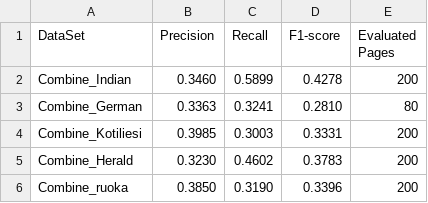
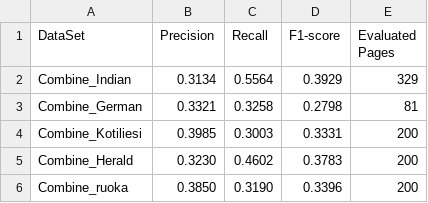
Before and after one commit to Muditha-Kumara/dataAnalytics, a CSV file: toFinalReport/Results/CombineResults/results_combine.csv, drawn as a sheet.

```diff
--- a/toFinalReport/Results/CombineResults/results_combine.csv
+++ b/toFinalReport/Results/CombineResults/results_combine.csv
@@ -1,4 +1,4 @@
 DataSet,Precision,Recall,F1-score,Evaluated Pages
-Combine_Indian,0.3460,0.5899,0.4278,200
-Combine_German,0.3363,0.3241,0.2810,80
+Combine_Indian,0.3134,0.5564,0.3929,329
+Combine_German,0.3321,0.3258,0.2798,81
 Combine_Kotiliesi,0.3985,0.3003,0.3331,200
```
Also changed, not shown: toFinalReport/Results/results.csv, 21 other files.
